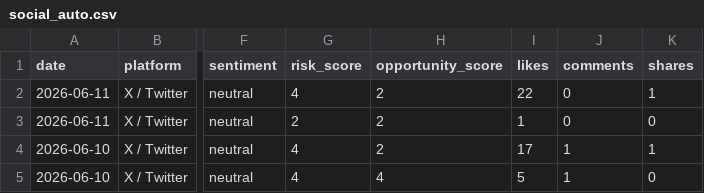
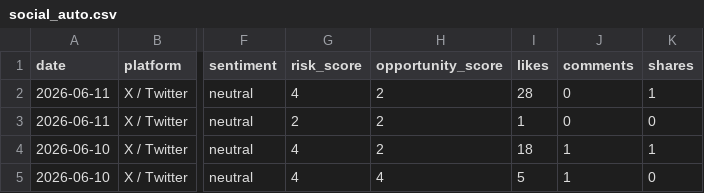
Before and after one commit to korayarhan/dijital-antalya-nabzi, a CSV file: data/auto_social/social_auto.csv, drawn as a sheet; only a part is shown, gaps mark what is left out; the diff covers the shown part only; the diff names each change by its address in the sheet, - before the commit and + after, or states it on an @@ line.

```diff
--- a/data/auto_social/social_auto.csv
+++ b/data/auto_social/social_auto.csv
-I2 (likes): 22
+I2 (likes): 28
-I4 (likes): 17
+I4 (likes): 18
```
Also changed, not shown: 1 removed row elsewhere in this file, data/archive/daily_decision_log.csv, data/auto_social/president_x_posts.csv, 12 other files.
